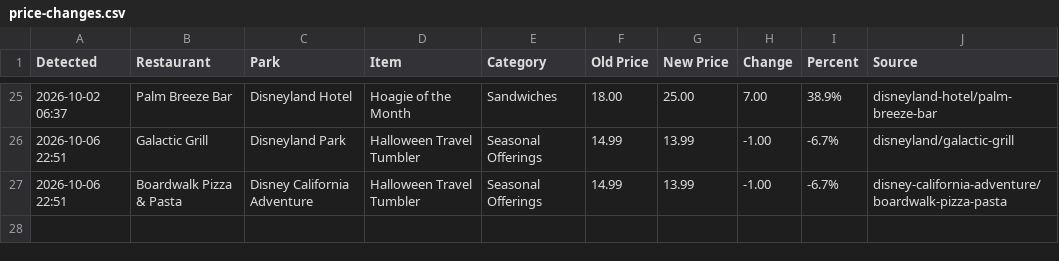
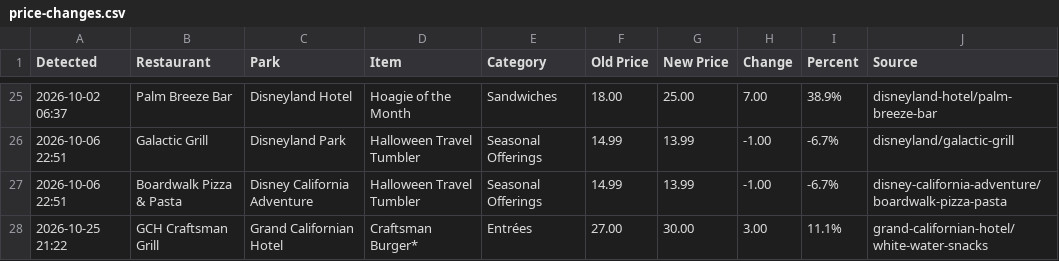
Before and after one commit to scoopdisney/disney-menu-watch, a CSV file: data/price-changes.csv, drawn as a sheet; only a part is shown, gaps mark what is left out.

```diff
--- a/data/price-changes.csv
+++ b/data/price-changes.csv
@@ -27 +27,2 @@ Detected,Restaurant,Park,Item,Category,Old Price,New Price,Change,Percent,Source
 2026-10-06 22:51,Boardwalk Pizza & Pasta,Disney California Adventure,Halloween Travel Tumbler,Seasonal Offerings,14.99,13.99,-1.00,-6.7%,disney-california-adventure/boardwalk-pizza-pasta
+2026-10-25 21:22,GCH Craftsman Grill,Grand Californian Hotel,Craftsman Burger*,Entrées,27.00,30.00,3.00,11.1%,grand-californian-hotel/white-water-snacks
```
Also changed, not shown: data/current.csv.
